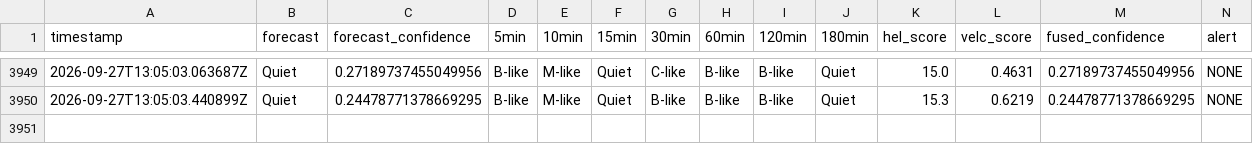
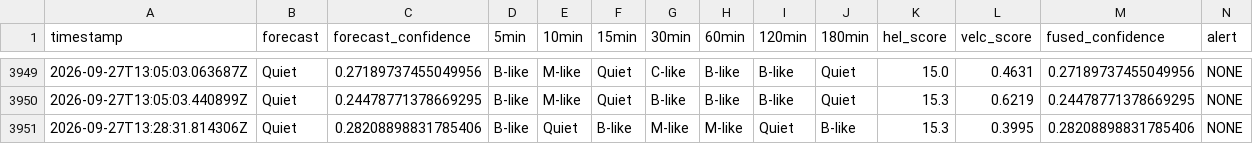
Before and after one commit to gawasaastha12-jpg/ISRO-project, a CSV file: logs/predictions.csv, drawn as a sheet; only a part is shown, gaps mark what is left out; rows hold the shown columns only; the diff names each change by its address in the sheet, - before the commit and + after, or states it on an @@ line.

Commit message:
feat: add FastAPI backend, Express proxy server, frontend API service, and prediction logs

```diff
--- a/logs/predictions.csv
+++ b/logs/predictions.csv
+row 3951: 2026-09-27T13:28:31.814306Z | Quiet | 0.28208898831785406 | B-like | Quiet | B-like | M-like | M-like | Quiet | B-like | 15.3 | 0.3995 | 0.28208898831785406 | NONE
```
Also changed, not shown: logs/team_predictions.csv, 3 other files.
